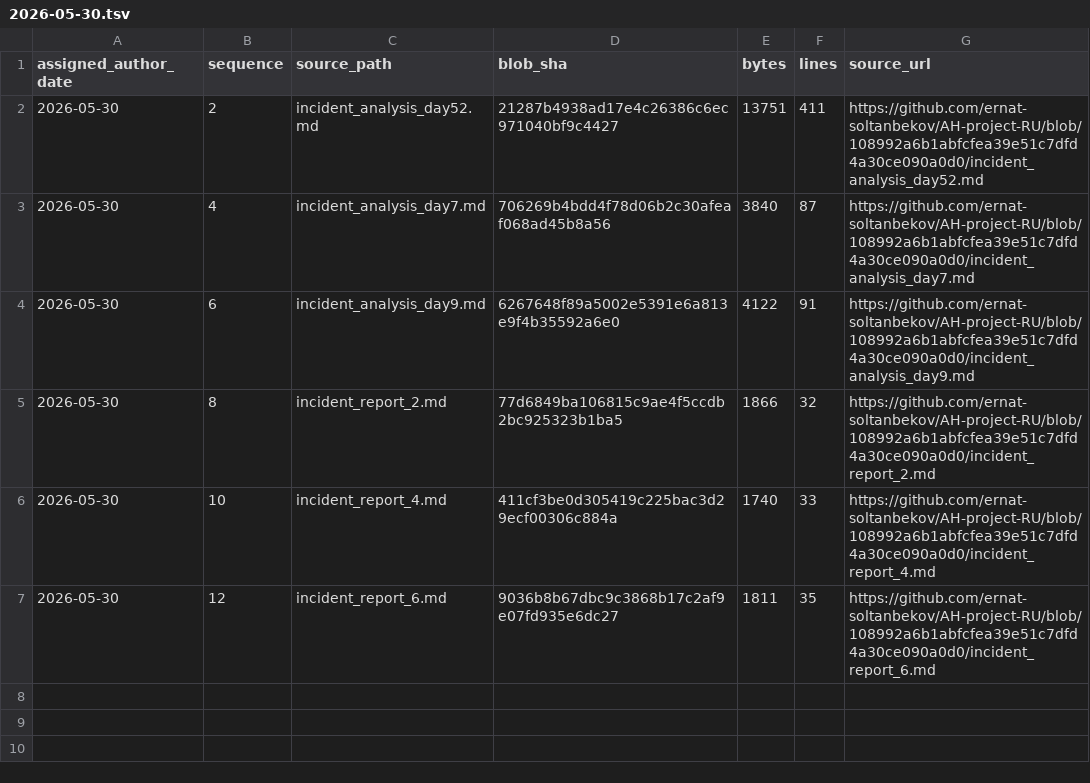
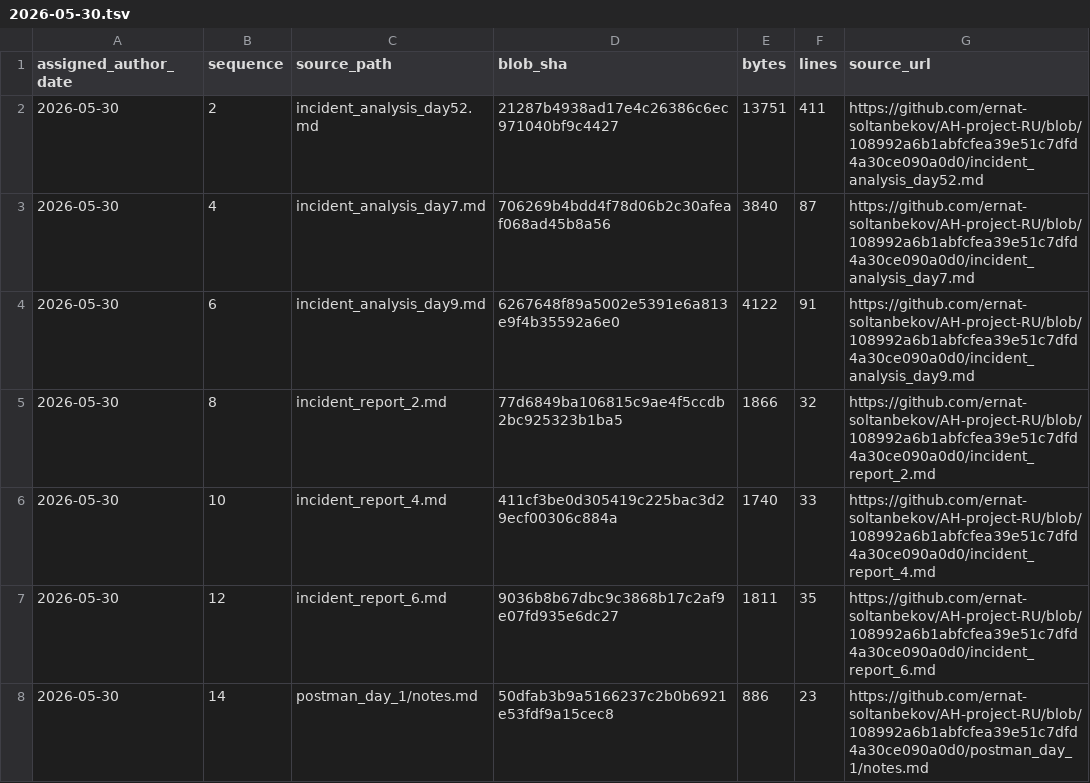
Before and after one commit to GhostOfAstana/AH-project-RU, a TSV file: source-catalog-2026-09-30/daily/2026-05-30.tsv, drawn as a sheet.

Commit message:
catalog: add source metadata for 2026-05-30 #14 (backfill generated 2026-09-30)

```diff
--- a/source-catalog-2026-09-30/daily/2026-05-30.tsv
+++ b/source-catalog-2026-09-30/daily/2026-05-30.tsv
@@ -7 +7,2 @@ assigned_author_date	sequence	source_path	blob_sha	bytes	lines	source_url
 2026-05-30	12	incident_report_6.md	9036b8b67dbc9c3868b17c2af9e07fd935e6dc27	1811	35	https://github.com/ernat-soltanbekov/AH-project-RU/blob/108992a6b1abfcfea39e51c7dfd4a30ce090a0d0/incident_report_6.md
+2026-05-30	14	postman_day_1/notes.md	50dfab3b9a5166237c2b0b6921e53fdf9a15cec8	886	23	https://github.com/ernat-soltanbekov/AH-project-RU/blob/108992a6b1abfcfea39e51c7dfd4a30ce090a0d0/postman_day_1/notes.md
```
